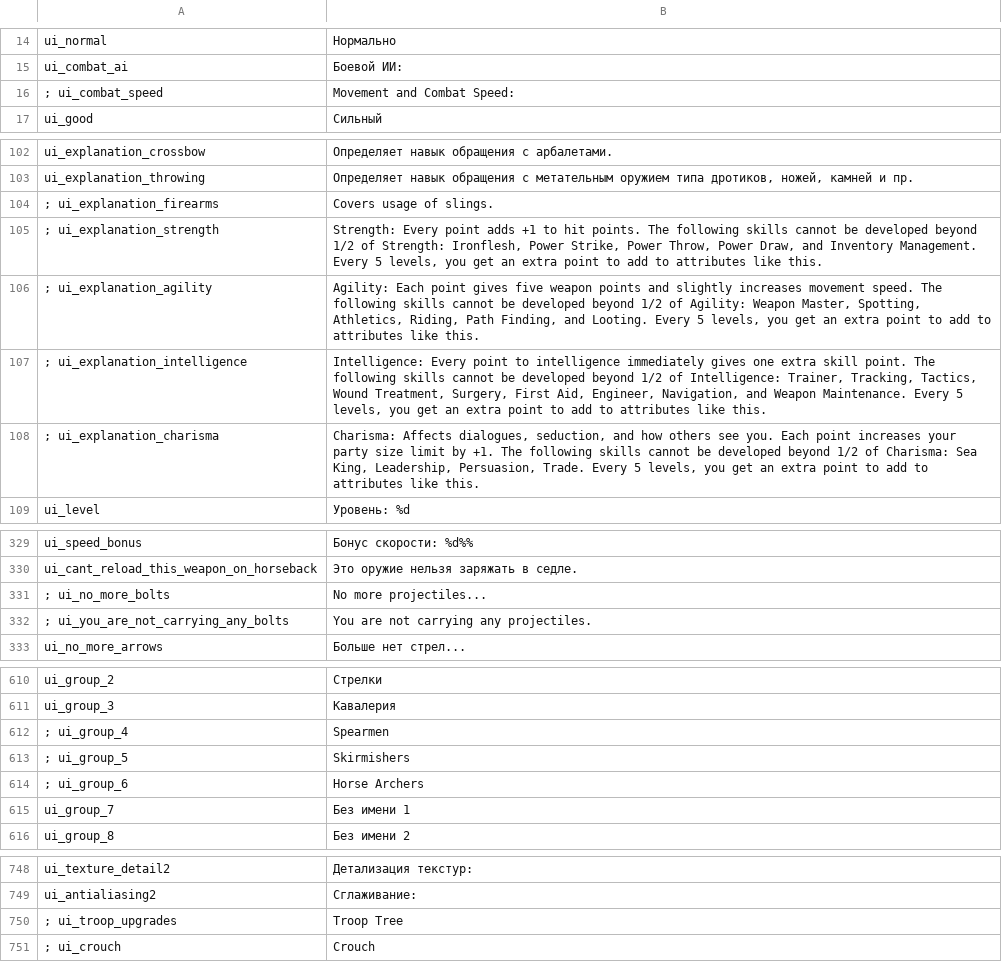
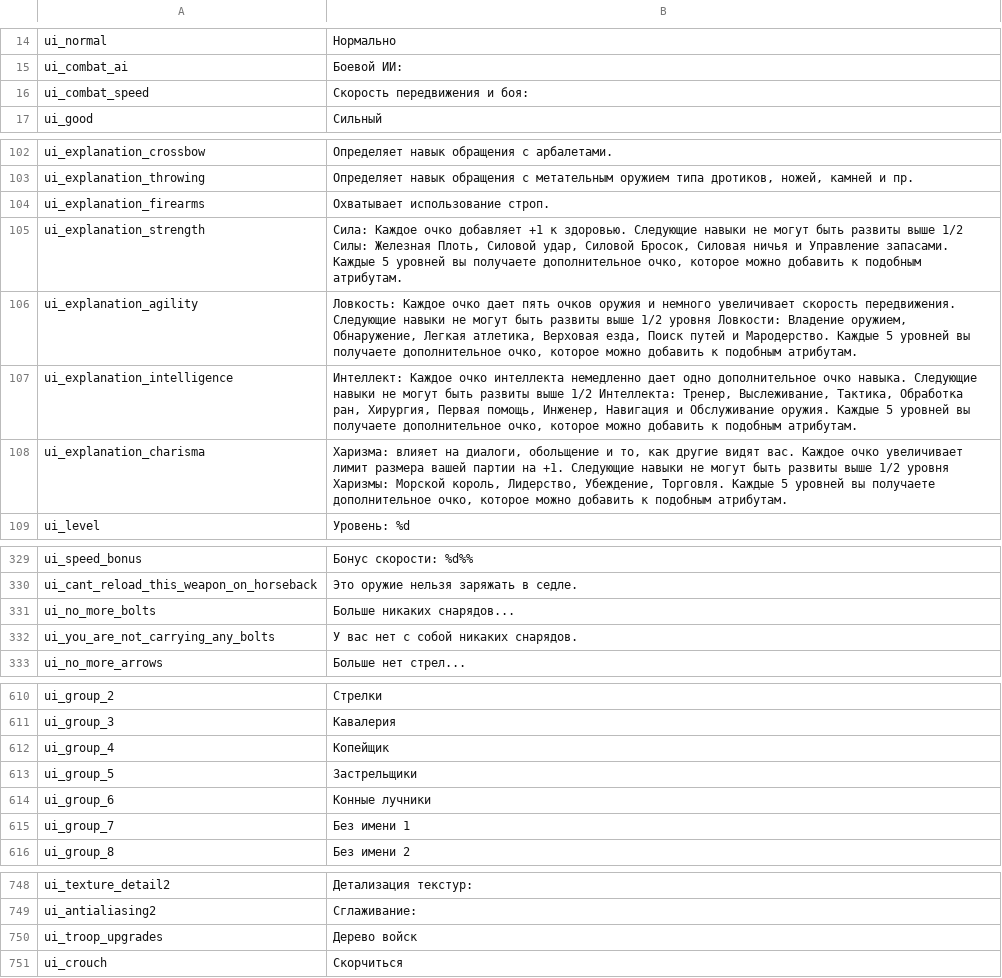
Before and after one commit to FabianoIlCapo/warband-vc-l10n, a CSV file: ru/ui.csv, drawn as a sheet; only a part is shown, gaps mark what is left out; removed rows and columns are numbered as before the commit, all else as after; the diff covers the shown part only; the diff names each change by its address in the sheet, - before the commit and + after, or states it on an @@ line.

```diff
--- a/ru/ui.csv
+++ b/ru/ui.csv
-row 16: ; ui_combat_speed | Movement and Combat Speed:
+row 16: ui_combat_speed | Скорость передвижения и боя:
-row 104: ; ui_explanation_firearms | Covers usage of slings.
-row 105: ; ui_explanation_strength | Strength: Every point adds +1 to hit points. The following skills cannot be developed beyond 1/2 of Strength: Ironflesh, Power Strike, Power Throw, Power Draw, and Inventory Management. Every 5 levels, you get an extra point to add to attributes like this.
-row 106: ; ui_explanation_agility | Agility: Each point gives five weapon points and slightly increases movement speed. The following skills cannot be developed beyond 1/2 of Agility: Weapon Master, Spotting, Athletics, Riding, Path Finding, and Looting. Every 5 levels, you get an extra point to add to attributes like this.
-row 107: ; ui_explanation_intelligence | Intelligence: Every point to intelligence immediately gives one extra skill point. The following skills cannot be developed beyond 1/2 of Intelligence: Trainer, Tracking, Tactics, Wound Treatment, Surgery, First Aid, Engineer, Navigation, and Weapon Maintenance. Every 5 levels, you get an extra point to add to attributes like this.
-row 108: ; ui_explanation_charisma | Charisma: Affects dialogues, seduction, and how others see you. Each point increases your party size limit by +1. The following skills cannot be developed beyond 1/2 of Charisma: Sea King, Leadership, Persuasion, Trade. Every 5 levels, you get an extra point to add to attributes like this.
+row 104: ui_explanation_firearms | Охватывает использование строп.
+row 105: ui_explanation_strength | Сила: Каждое очко добавляет +1 к здоровью. Следующие навыки не могут быть развиты выше 1/2 Силы: Железная Плоть, Силовой удар, Силовой Бросок, Силовая ничья и Управление запасами. Каждые 5 уровней вы получаете дополнительное очко, которое можно добавить к подобным атрибутам.
+row 106: ui_explanation_agility | Ловкость: Каждое очко дает пять очков оружия и немного увеличивает скорость передвижения. Следующие навыки не могут быть развиты выше 1/2 уровня Ловкости: Владение оружием, Обнаружение, Легкая атлетика, Верховая езда, Поиск путей и Мародерство. Каждые 5 уровней вы получаете дополнительное очко, которое можно добавить к подобным атрибутам.
+row 107: ui_explanation_intelligence | Интеллект: Каждое очко интеллекта немедленно дает одно дополнительное очко навыка. Следующие навыки не могут быть развиты выше 1/2 Интеллекта: Тренер, Выслеживание, Тактика, Обработка ран, Хирургия, Первая помощь, Инженер, Навигация и Обслуживание оружия. Каждые 5 уровней вы получаете дополнительное очко, которое можно добавить к подобным атрибутам.
+row 108: ui_explanation_charisma | Харизма: влияет на диалоги, обольщение и то, как другие видят вас. Каждое очко увеличивает лимит размера вашей партии на +1. Следующие навыки не могут быть развиты выше 1/2 уровня Харизмы: Морской король, Лидерство, Убеждение, Торговля. Каждые 5 уровней вы получаете дополнительное очко, которое можно добавить к подобным атрибутам.
-row 331: ; ui_no_more_bolts | No more projectiles...
-row 332: ; ui_you_are_not_carrying_any_bolts | You are not carrying any projectiles.
+row 331: ui_no_more_bolts | Больше никаких снарядов...
+row 332: ui_you_are_not_carrying_any_bolts | У вас нет с собой никаких снарядов.
-row 612: ; ui_group_4 | Spearmen
-row 613: ; ui_group_5 | Skirmishers
-row 614: ; ui_group_6 | Horse Archers
+row 612: ui_group_4 | Копейщик
+row 613: ui_group_5 | Застрельщики
+row 614: ui_group_6 | Конные лучники
-row 750: ; ui_troop_upgrades | Troop Tree
-row 751: ; ui_crouch | Crouch
+row 750: ui_troop_upgrades | Дерево войск
+row 751: ui_crouch | Скорчиться
```
Also changed, not shown: 7 added rows and 7 removed rows elsewhere in this file, it/dialogs.csv, it/game_strings.csv, 6 other files.
